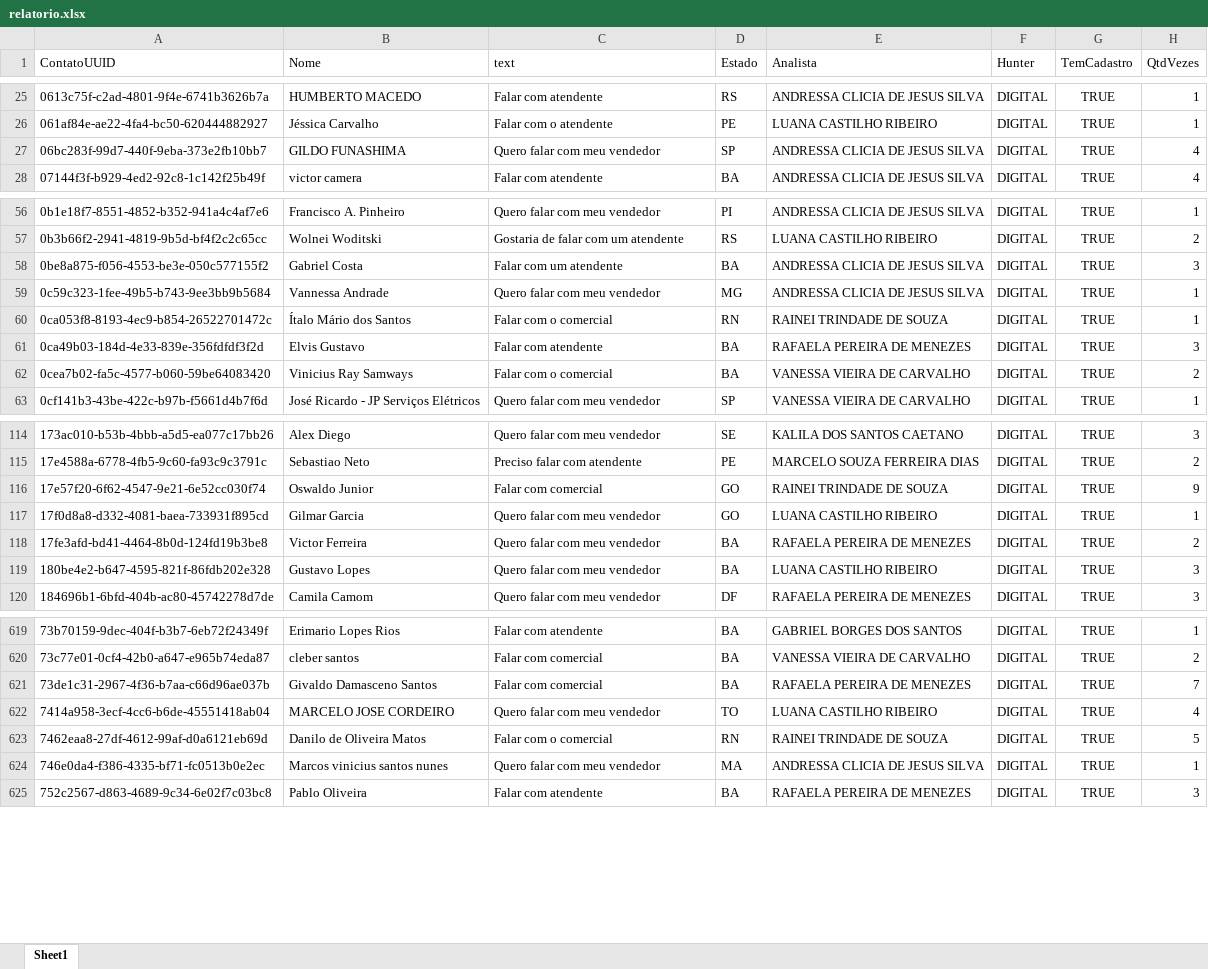
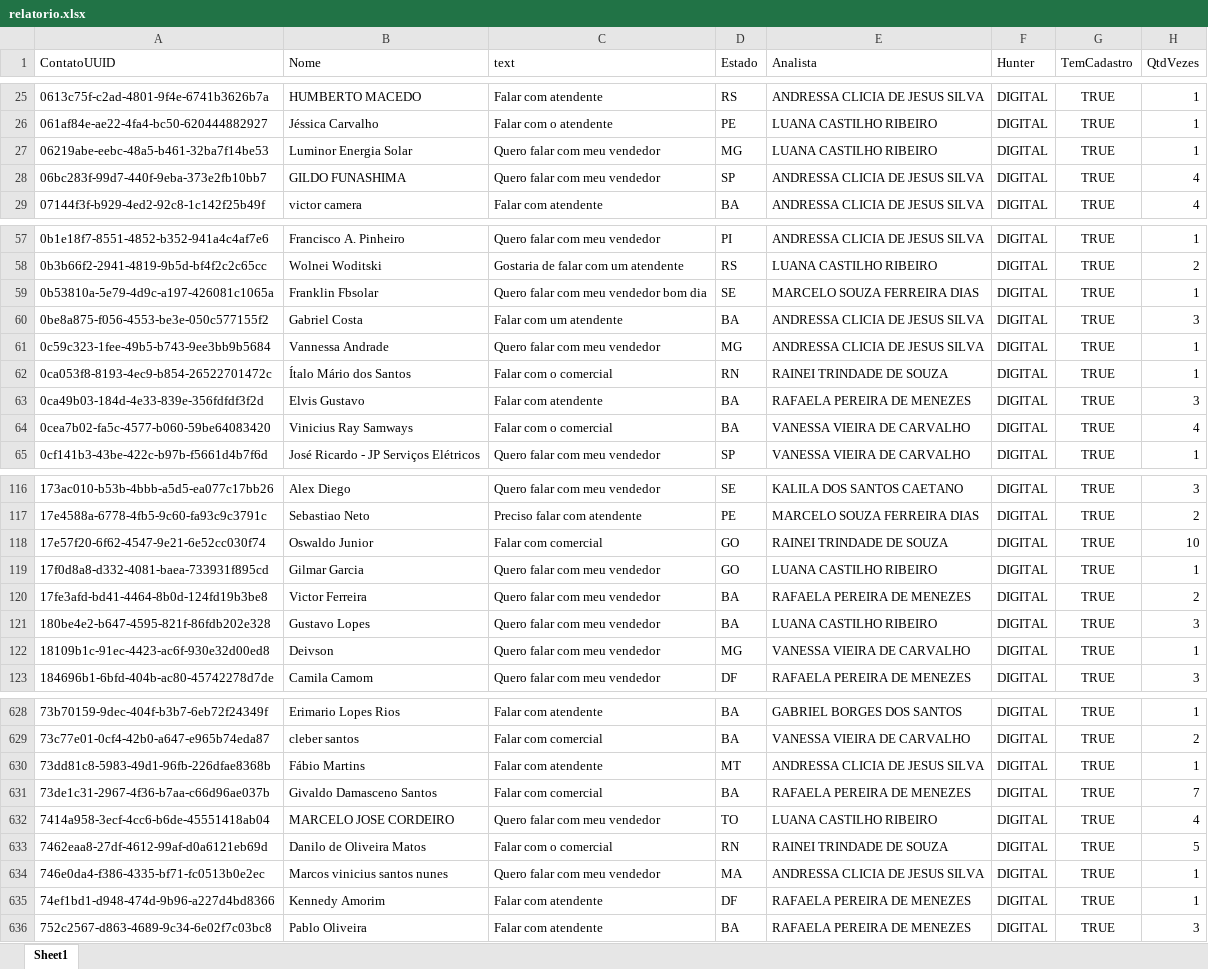
Before and after one commit to Marketing-Amara/weni-relatorio, an Excel workbook: output/relatorio.xlsx, sheet Sheet1, drawn as a sheet; only a part is shown, gaps mark what is left out; values as stored, in another font and other column widths than the file's, no borders; addresses are those after the commit; the diff covers the shown part only; the diff names each change by its address in the sheet, - before the commit and + after, or states it on an @@ line.

```diff
--- a/output/relatorio.xlsx (sheet Sheet1)
+++ b/output/relatorio.xlsx (sheet Sheet1)
+row 27: 06219abe-eebc-48a5-b461-32ba7f14be53 | Luminor Energia Solar | Quero falar com meu vendedor | MG | LUANA CASTILHO RIBEIRO | DIGITAL | TRUE | 1
+row 59: 0b53810a-5e79-4d9c-a197-426081c1065a | Franklin Fbsolar | Quero falar com meu vendedor bom dia | SE | MARCELO SOUZA FERREIRA DIAS | DIGITAL | TRUE | 1
-H64 (QtdVezes): 2
+H64 (QtdVezes): 4
-H118 (QtdVezes): 9
+H118 (QtdVezes): 10
+row 122: 18109b1c-91ec-4423-ac6f-930e32d00ed8 | Deivson | Quero falar com meu vendedor | MG | VANESSA VIEIRA DE CARVALHO | DIGITAL | TRUE | 1
+row 630: 73dd81c8-5983-49d1-96fb-226dfae8368b | Fábio Martins | Falar com atendente | MT | ANDRESSA CLICIA DE JESUS SILVA | DIGITAL | TRUE | 1
+row 635: 74ef1bd1-d948-474d-9b96-a227d4bd8366 | Kennedy Amorim | Falar com atendente | DF | RAFAELA PEREIRA DE MENEZES | DIGITAL | TRUE | 1
```
Also changed, not shown: 19 added rows and 37 edited cells elsewhere in this sheet.
